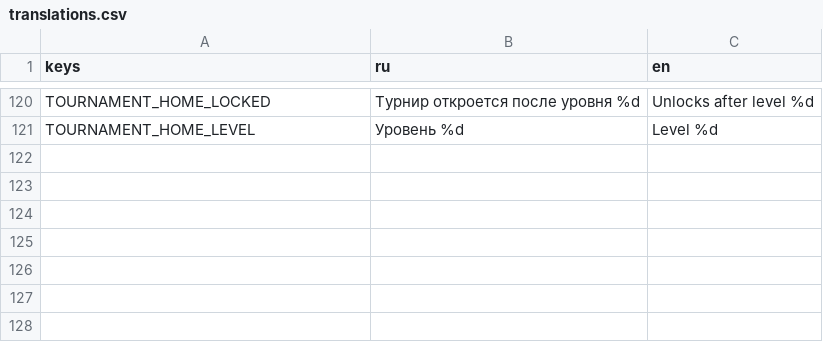
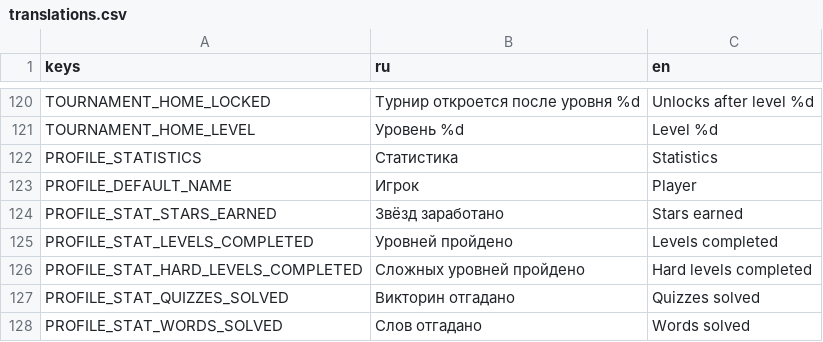
Before and after one commit to trinarr/hangman20_godot, a CSV file: localization/translations.csv, drawn as a sheet; only a part is shown, gaps mark what is left out; the diff names each change by its address in the sheet, - before the commit and + after, or states it on an @@ line.

Commit message:
Первая версия профиля игрока

```diff
--- a/localization/translations.csv
+++ b/localization/translations.csv
+row 122: PROFILE_STATISTICS | Статистика | Statistics
+row 123: PROFILE_DEFAULT_NAME | Игрок | Player
+row 124: PROFILE_STAT_STARS_EARNED | Звёзд заработано | Stars earned
+row 125: PROFILE_STAT_LEVELS_COMPLETED | Уровней пройдено | Levels completed
+row 126: PROFILE_STAT_HARD_LEVELS_COMPLETED | Сложных уровней пройдено | Hard levels completed
+row 127: PROFILE_STAT_QUIZZES_SOLVED | Викторин отгадано | Quizzes solved
+row 128: PROFILE_STAT_WORDS_SOLVED | Слов отгадано | Words solved
```
Also changed, not shown: 31 other files.
